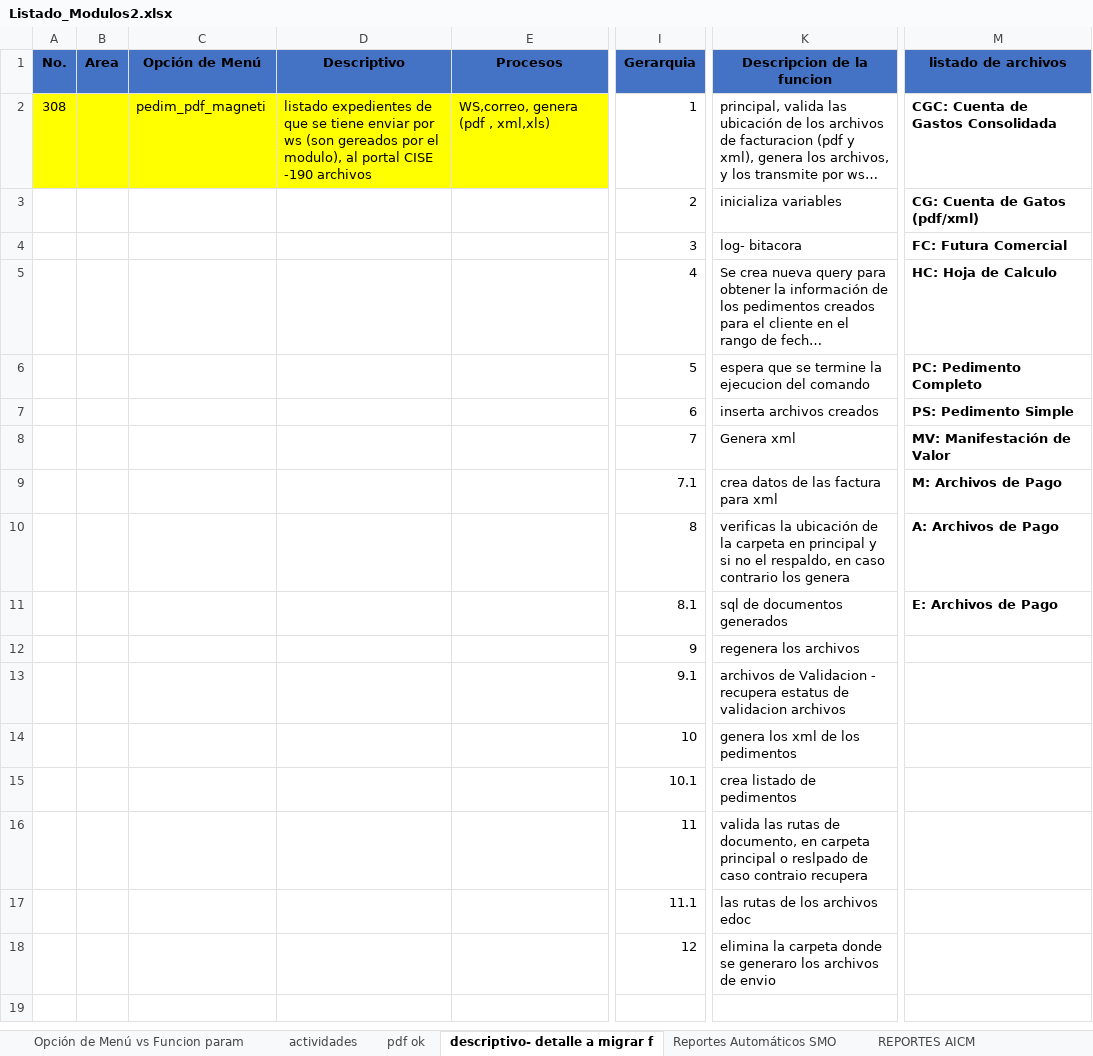
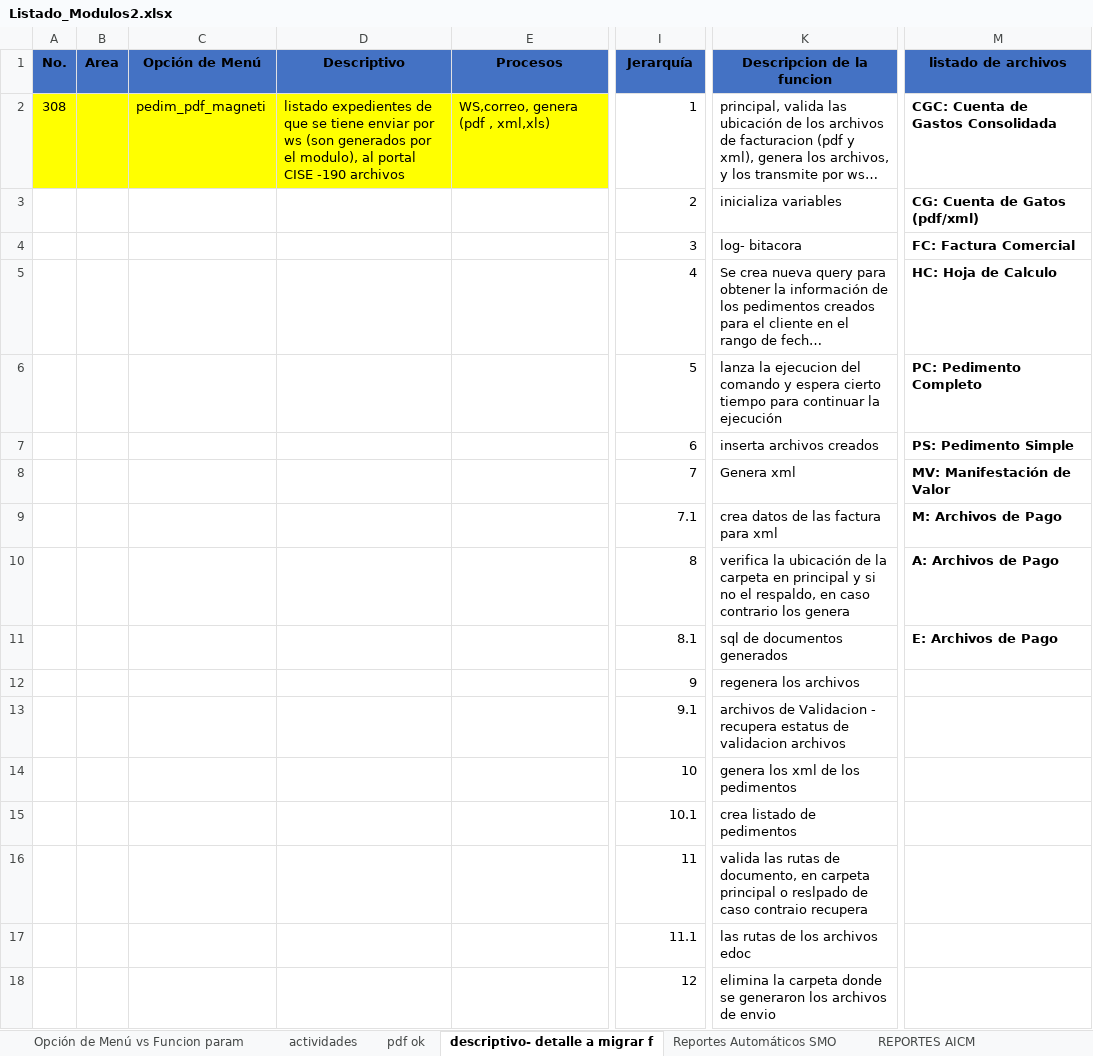
Before and after one commit to EnrikeMendez/migracion_spooler, an Excel workbook: 00-Documentacion/Listado_Modulos2.xlsx, sheet descriptivo- detalle a migrar f, drawn as a sheet; only a part is shown, gaps mark what is left out; long unchanged cells end in …; values as stored, in another font and other column widths than the file's, no borders; the diff names each change by its address in the sheet, - before the commit and + after, or states it on an @@ line.

Commit message:
Se actualiza archivo

```diff
--- a/00-Documentacion/Listado_Modulos2.xlsx (sheet descriptivo- detalle a migrar f)
+++ b/00-Documentacion/Listado_Modulos2.xlsx (sheet descriptivo- detalle a migrar f)
-I1: Gerarquia
+I1: Jerarquía
-D2 (Descriptivo): …ws (son gereados por el…
+D2 (Descriptivo): …ws (son generados por el…
-M4 (listado de archivos): FC: Futura Comercial
+M4 (listado de archivos): FC: Factura Comercial
-K6 (Descripcion de la funcion): espera que se termine la ejecucion del comando
+K6 (Descripcion de la funcion): lanza la ejecucion del comando y espera cierto tiempo para continuar la ejecución
-K10 (Descripcion de la funcion): verificas la ubicación…
+K10 (Descripcion de la funcion): verifica la ubicación…
-K18 (Descripcion de la funcion): …donde se generaro los archivos…
+K18 (Descripcion de la funcion): …donde se generaron los archivos…
```
